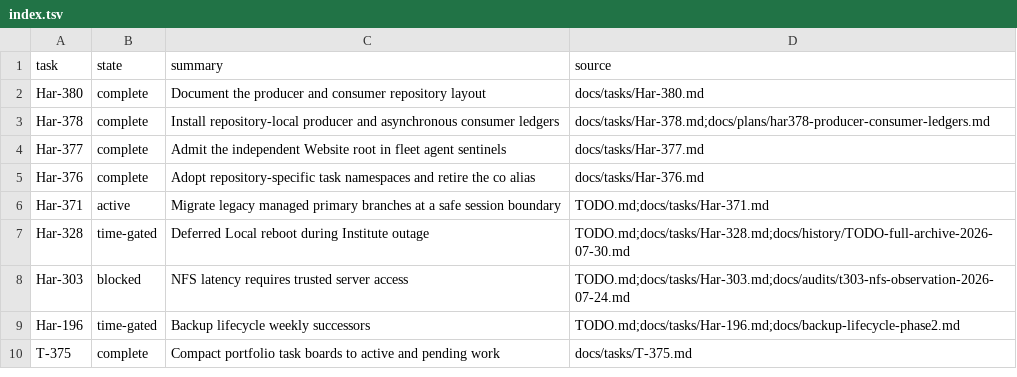
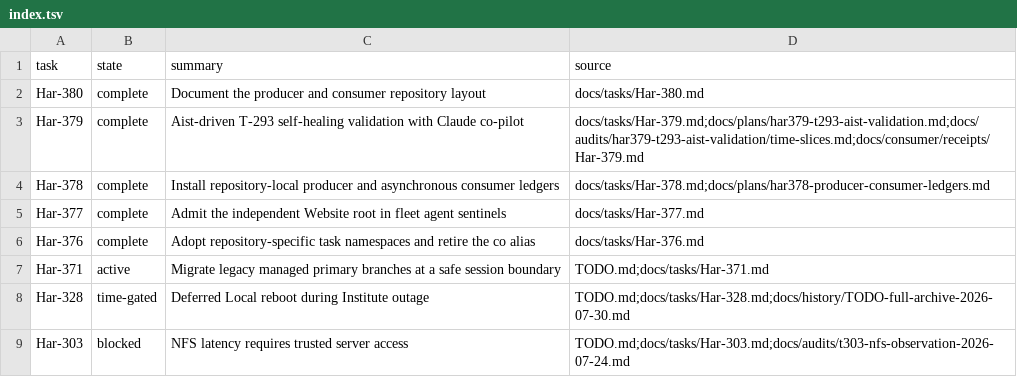
Before and after one commit to rioyokotalab/harness, a TSV file: docs/tasks/index.tsv, drawn as a sheet; only a part is shown; the shorter side is filled out with more unchanged rows; the diff names each change by its address in the sheet, - before the commit and + after, or states it on an @@ line.

Commit message:
Complete Har-379 seven-hour Aist validation (#581)
* Claim producer-assigned Aist validation

* Record Har-379 producer reconciliation

* Record Har-379 remote checkpoint

* Reconcile Har-379 transport update

* Record Har-379 midpoint slice

* Record Claude midpoint submission

* Reconcile Har-379 midpoint review

* Record Har-379 slice 4

* Record Har-379 slice 5

* Record Har-379 slice 6 cutoff

* Record Har-379 final acceptance review

* Complete Har-379 seven-hour validation

---------

Co-authored-by: Rio Yokota <rioyokota@gsic.titech.ac.jp>

```diff
--- a/docs/tasks/index.tsv
+++ b/docs/tasks/index.tsv
+row 3: Har-379 | complete | Aist-driven T-293 self-healing validation with Claude co-pilot | docs/tasks/Har-379.md;docs/plans/har379-t293-aist-validation.md;docs/audits/har379-t293-aist-validation/time-slices.md;docs/consumer/receipts/Har-379.md
```
Also changed, not shown: 8 other files.
